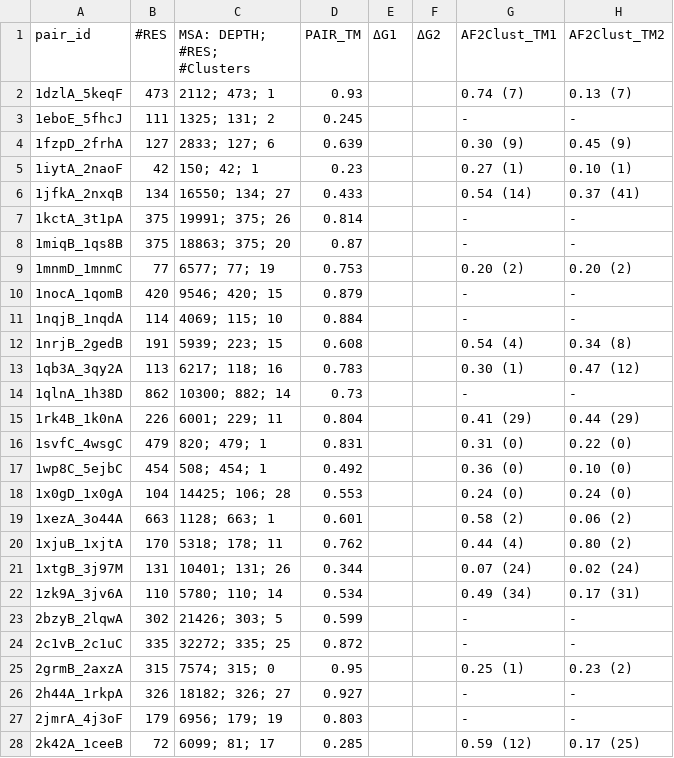
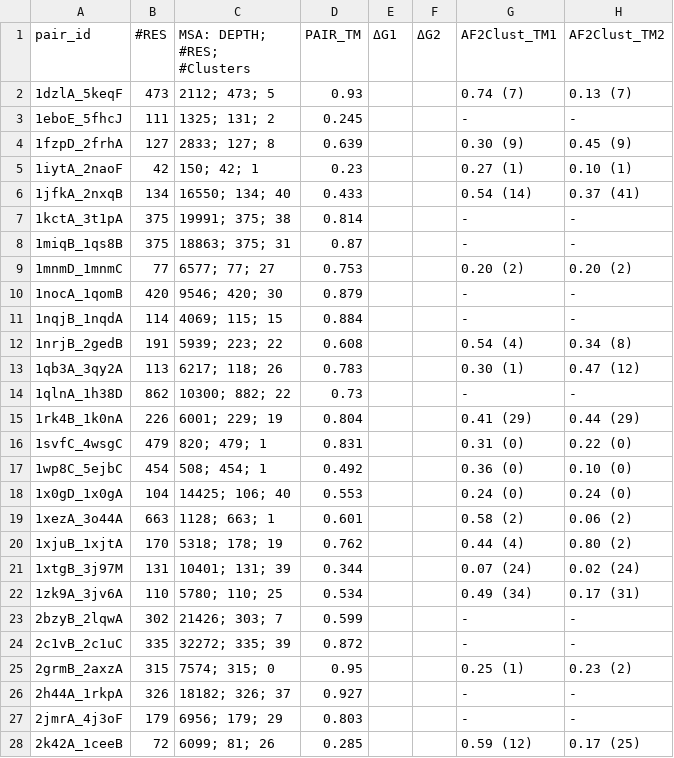
Before and after one commit to orzuk/MsaCluster, a CSV file: docs/summary_final_res_all_pairs_df.csv, drawn as a sheet; only a part is shown; the diff covers the shown part only; the diff names each change by its address in the sheet, - before the commit and + after, or states it on an @@ line.

```diff
--- a/docs/summary_final_res_all_pairs_df.csv
+++ b/docs/summary_final_res_all_pairs_df.csv
-C2 (MSA: DEPTH; #RES; #Clusters): 2112; 473; 1
+C2 (MSA: DEPTH; #RES; #Clusters): 2112; 473; 5
-C4 (MSA: DEPTH; #RES; #Clusters): 2833; 127; 6
+C4 (MSA: DEPTH; #RES; #Clusters): 2833; 127; 8
-C6 (MSA: DEPTH; #RES; #Clusters): 16550; 134; 27
+C6 (MSA: DEPTH; #RES; #Clusters): 16550; 134; 40
-C7 (MSA: DEPTH; #RES; #Clusters): 19991; 375; 26
+C7 (MSA: DEPTH; #RES; #Clusters): 19991; 375; 38
-C8 (MSA: DEPTH; #RES; #Clusters): 18863; 375; 20
+C8 (MSA: DEPTH; #RES; #Clusters): 18863; 375; 31
-C9 (MSA: DEPTH; #RES; #Clusters): 6577; 77; 19
+C9 (MSA: DEPTH; #RES; #Clusters): 6577; 77; 27
-C10 (MSA: DEPTH; #RES; #Clusters): 9546; 420; 15
+C10 (MSA: DEPTH; #RES; #Clusters): 9546; 420; 30
-C11 (MSA: DEPTH; #RES; #Clusters): 4069; 115; 10
+C11 (MSA: DEPTH; #RES; #Clusters): 4069; 115; 15
-C12 (MSA: DEPTH; #RES; #Clusters): 5939; 223; 15
+C12 (MSA: DEPTH; #RES; #Clusters): 5939; 223; 22
-C13 (MSA: DEPTH; #RES; #Clusters): 6217; 118; 16
+C13 (MSA: DEPTH; #RES; #Clusters): 6217; 118; 26
-C14 (MSA: DEPTH; #RES; #Clusters): 10300; 882; 14
+C14 (MSA: DEPTH; #RES; #Clusters): 10300; 882; 22
-C15 (MSA: DEPTH; #RES; #Clusters): 6001; 229; 11
+C15 (MSA: DEPTH; #RES; #Clusters): 6001; 229; 19
-C18 (MSA: DEPTH; #RES; #Clusters): 14425; 106; 28
+C18 (MSA: DEPTH; #RES; #Clusters): 14425; 106; 40
-C20 (MSA: DEPTH; #RES; #Clusters): 5318; 178; 11
+C20 (MSA: DEPTH; #RES; #Clusters): 5318; 178; 19
-C21 (MSA: DEPTH; #RES; #Clusters): 10401; 131; 26
+C21 (MSA: DEPTH; #RES; #Clusters): 10401; 131; 39
-C22 (MSA: DEPTH; #RES; #Clusters): 5780; 110; 14
+C22 (MSA: DEPTH; #RES; #Clusters): 5780; 110; 25
-C23 (MSA: DEPTH; #RES; #Clusters): 21426; 303; 5
+C23 (MSA: DEPTH; #RES; #Clusters): 21426; 303; 7
-C24 (MSA: DEPTH; #RES; #Clusters): 32272; 335; 25
+C24 (MSA: DEPTH; #RES; #Clusters): 32272; 335; 39
-C26 (MSA: DEPTH; #RES; #Clusters): 18182; 326; 27
+C26 (MSA: DEPTH; #RES; #Clusters): 18182; 326; 37
-C27 (MSA: DEPTH; #RES; #Clusters): 6956; 179; 19
+C27 (MSA: DEPTH; #RES; #Clusters): 6956; 179; 29
-C28 (MSA: DEPTH; #RES; #Clusters): 6099; 81; 17
+C28 (MSA: DEPTH; #RES; #Clusters): 6099; 81; 26
```
Also changed, not shown: 53 edited cells elsewhere in this file, docs/detailed_final_res_all_pairs_df.csv, 2 other files.
